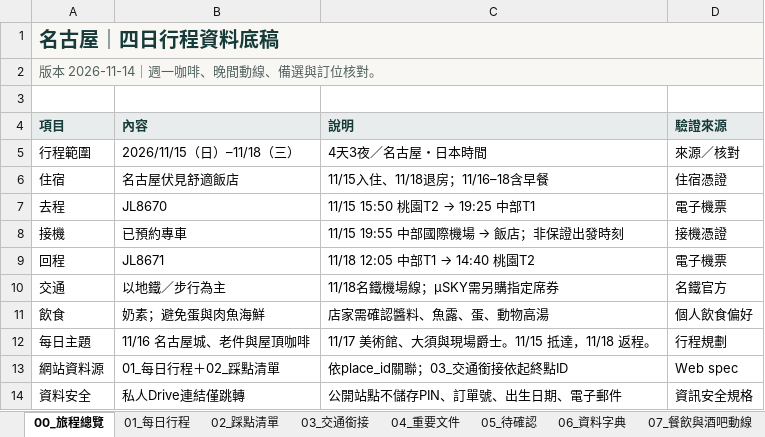
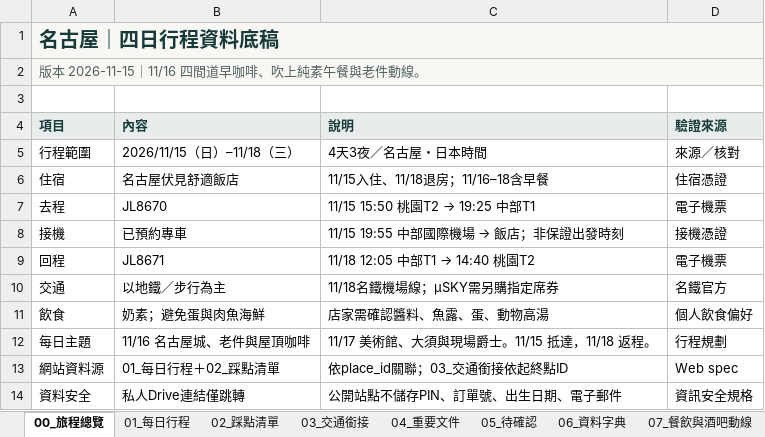
Before and after one commit to juifa-tsai/LifeTravelGuide, an Excel workbook: docs/名古屋四日行程_20261115-1118.xlsx, sheet 00_旅程總覽, drawn as a sheet; values as stored, in another font and other column widths than the file's, no borders; the diff names each change by its address in the sheet, - before the commit and + after, or states it on an @@ line.

```diff
--- a/docs/名古屋四日行程_20261115-1118.xlsx (sheet 00_旅程總覽)
+++ b/docs/名古屋四日行程_20261115-1118.xlsx (sheet 00_旅程總覽)
-A2 (項目): 版本 2026-11-14｜週一咖啡、晚間動線、備選與訂位核對。
+A2 (項目): 版本 2026-11-15｜11/16 四間道早咖啡、吹上純素午餐與老件動線。
```
Also changed, not shown: sheet 02_踩點清單, sheet 03_交通銜接, sheet 01_每日行程, sheet 07_餐飲與酒吧動線, sheet 05_待確認, 26 other files.
